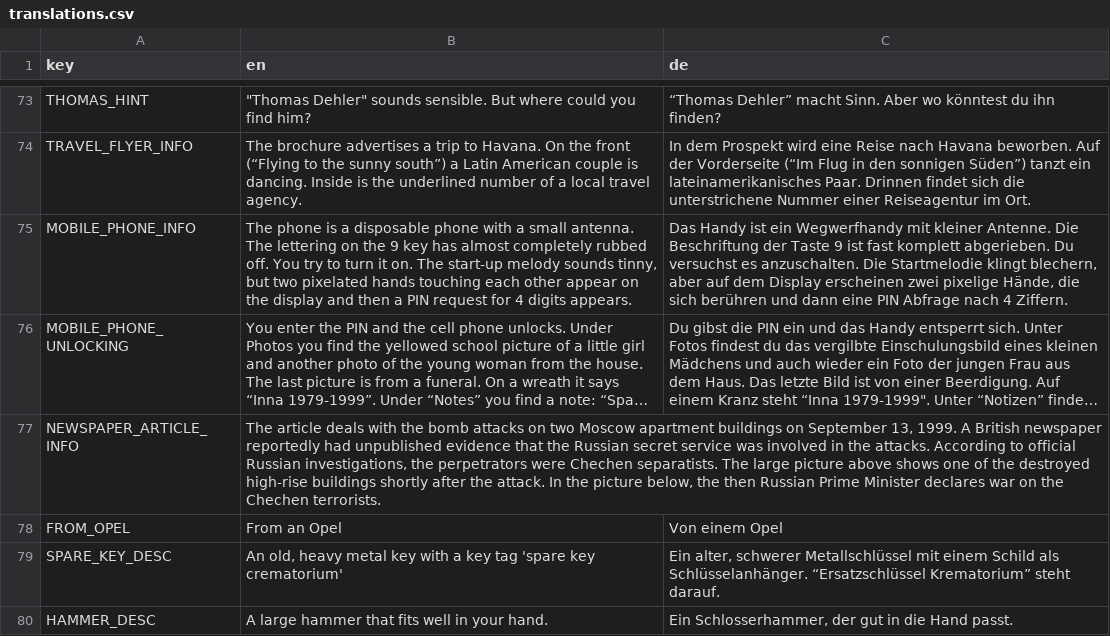
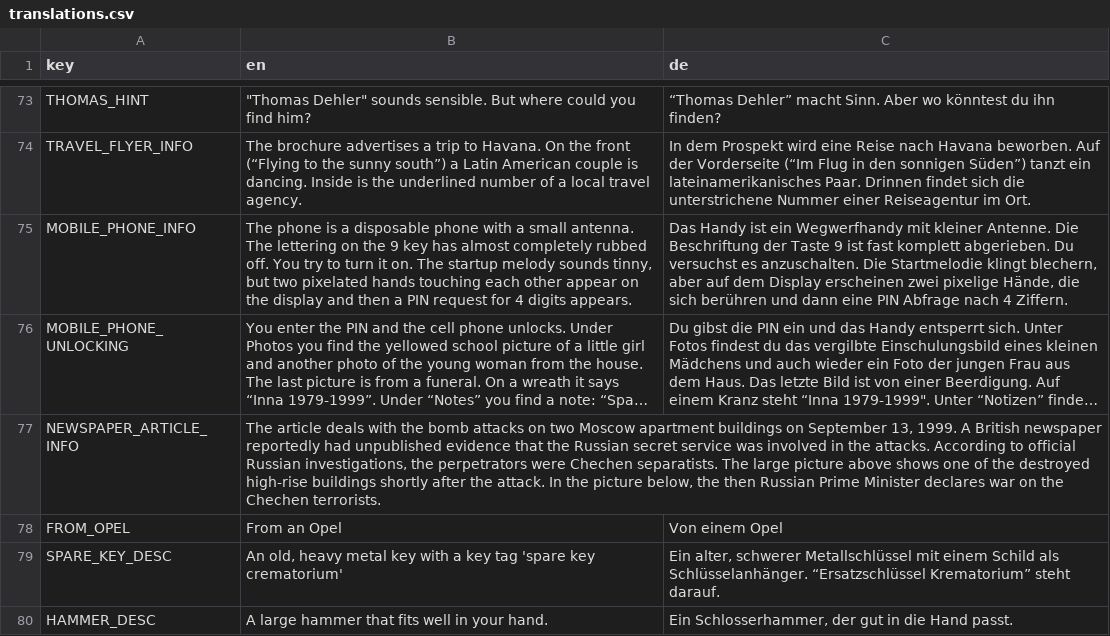
Before and after one commit to johannesschweig/cemetery-gardener, a CSV file: assets/translations.csv, drawn as a sheet; only a part is shown, gaps mark what is left out; long unchanged cells end in …; the diff covers the shown part only; the diff names each change by its address in the sheet, - before the commit and + after, or states it on an @@ line.

```diff
--- a/assets/translations.csv
+++ b/assets/translations.csv
-B75 (en): …on. The start-up melody sounds…
+B75 (en): …on. The startup melody sounds…
```
Also changed, not shown: 8 edited cells elsewhere in this file, 9 other files.
